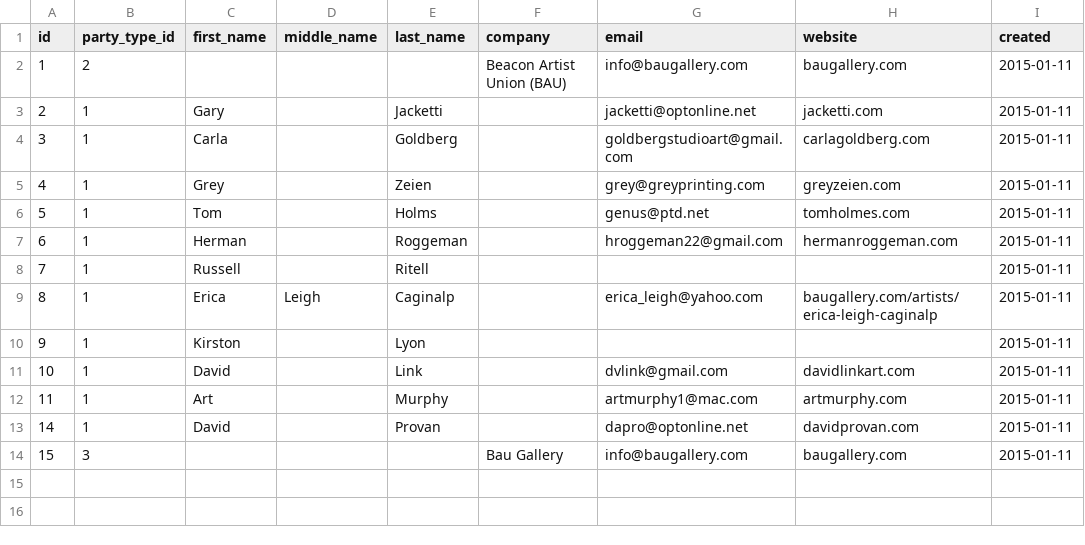
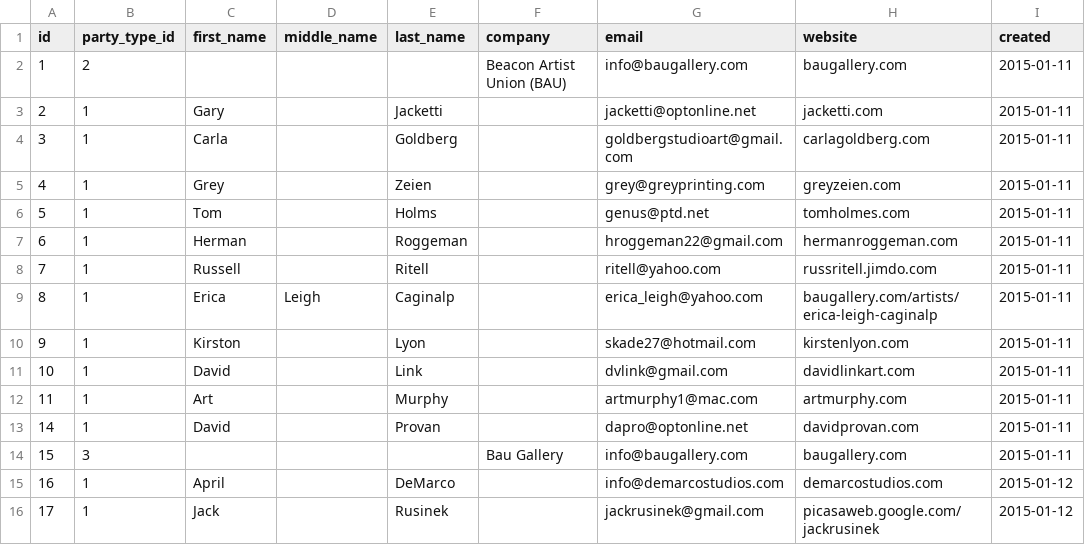
Before and after one commit to dlink/hudsonartists, a CSV file: sql/data/parties.csv, drawn as a sheet.

Commit message:
Added DeMarco, and Rusinek

```diff
--- a/sql/data/parties.csv
+++ b/sql/data/parties.csv
@@ -7,5 +7,5 @@ id,party_type_id,first_name,middle_name,last_name,company,email,website,created
 6,1,Herman,,Roggeman,,hroggeman22@gmail.com ,hermanroggeman.com,2015-01-11
-7,1,Russell,,Ritell,,,,2015-01-11
+7,1,Russell,,Ritell,,ritell@yahoo.com,russritell.jimdo.com,2015-01-11
 8,1,Erica,Leigh,Caginalp,,erica_leigh@yahoo.com,baugallery.com/artists/erica-leigh-caginalp,2015-01-11
-9,1,Kirston,,Lyon,,,,2015-01-11
+9,1,Kirston,,Lyon,,skade27@hotmail.com,kirstenlyon.com,2015-01-11
 10,1,David,,Link,,dvlink@gmail.com,davidlinkart.com,2015-01-11
@@ -14 +14,3 @@ id,party_type_id,first_name,middle_name,last_name,company,email,website,created
 15,3,,,,Bau Gallery,info@baugallery.com,baugallery.com,2015-01-11
+16,1,April,,DeMarco,,info@demarcostudios.com,demarcostudios.com,2015-01-12
+17,1,Jack,,Rusinek,,jackrusinek@gmail.com,picasaweb.google.com/jackrusinek,2015-01-12
```
Also changed, not shown: sql/data/addresses.csv, 3 other files.
